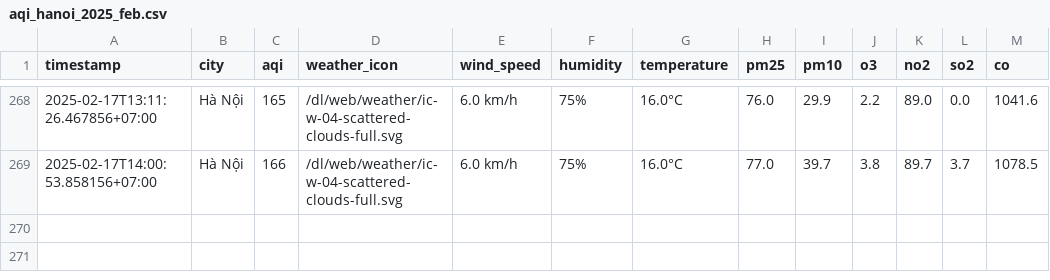
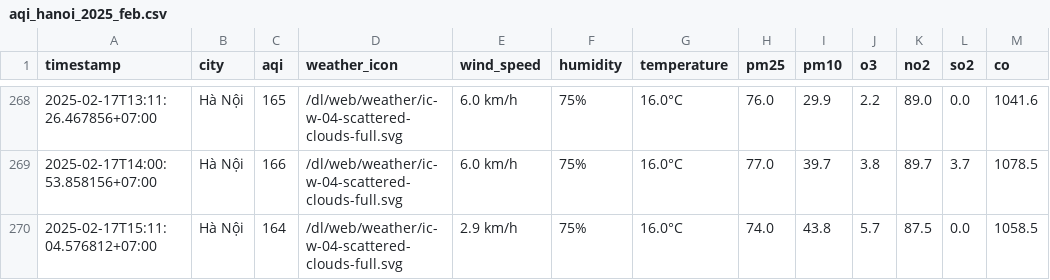
Before and after one commit to nguyennguyet02/iqair-dataset, a CSV file: result/hanoi/aqi_hanoi_2025_feb.csv, drawn as a sheet; only a part is shown, gaps mark what is left out.

```diff
--- a/result/hanoi/aqi_hanoi_2025_feb.csv
+++ b/result/hanoi/aqi_hanoi_2025_feb.csv
@@ -269 +269,2 @@ timestamp,city,aqi,weather_icon,wind_speed,humidity,temperature,pm25,pm10,o3,no2
 2025-02-17T14:00:53.858156+07:00,Hà Nội,166,/dl/web/weather/ic-w-04-scattered-clouds-full.svg,6.0 km/h,75%,16.0°C,77.0,39.7,3.8,89.7,3.7,1078.5
+2025-02-17T15:11:04.576812+07:00,Hà Nội,164,/dl/web/weather/ic-w-04-scattered-clouds-full.svg,2.9 km/h,75%,16.0°C,74.0,43.8,5.7,87.5,0.0,1058.5
```
Also changed, not shown: result/bac-ninh/aqi_bac-ninh_2025_feb.csv, result/hai-duong/aqi_hai-duong_2025_feb.csv, 8 other files.
